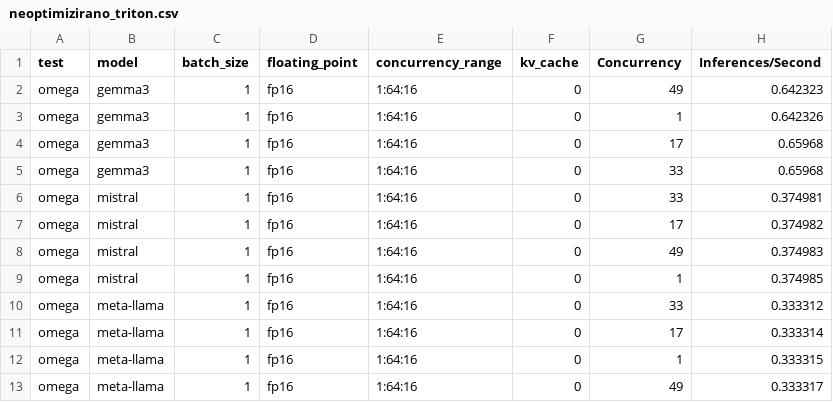
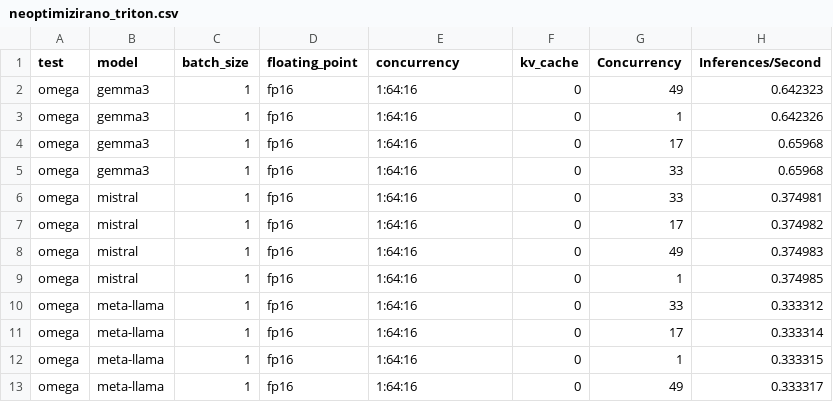
Before and after one commit to vanjaluk8/eksperiment_LLM, a CSV file: metrike/podaci/neoptimizirano_triton.csv (was metrike/2707/neoptimizirano_triton.csv), drawn as a sheet; only a part is shown; the diff names each change by its address in the sheet, - before the commit and + after, or states it on an @@ line.

```diff
--- a/metrike/2707/neoptimizirano_triton.csv
+++ b/metrike/podaci/neoptimizirano_triton.csv
-E1: concurrency_range
+E1: concurrency
```
Also changed, not shown: metrike/podaci/optimizirano_triton.csv, 14 other files.
